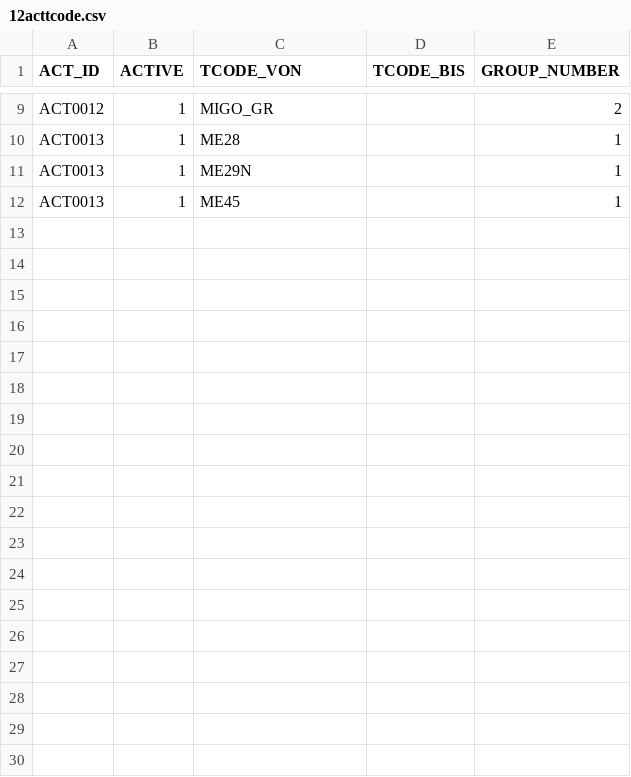
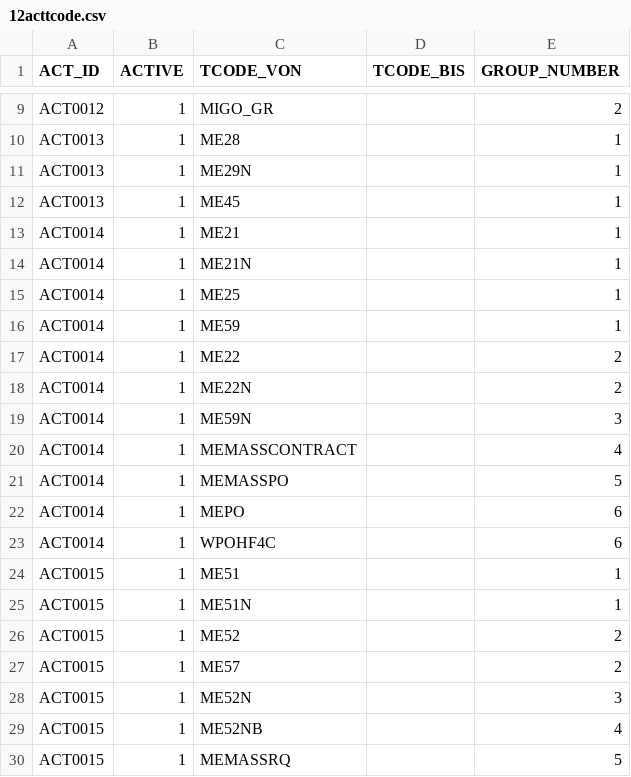
Before and after one commit to complianterp/cerpass, a CSV file: db/src/data/12acttcode.csv, drawn as a sheet; only a part is shown, gaps mark what is left out; the diff names each change by its address in the sheet, - before the commit and + after, or states it on an @@ line.

```diff
--- a/db/src/data/12acttcode.csv
+++ b/db/src/data/12acttcode.csv
+row 13: ACT0014 | 1 | ME21 |  | 1
+row 14: ACT0014 | 1 | ME21N |  | 1
+row 15: ACT0014 | 1 | ME25 |  | 1
+row 16: ACT0014 | 1 | ME59 |  | 1
+row 17: ACT0014 | 1 | ME22 |  | 2
+row 18: ACT0014 | 1 | ME22N |  | 2
+row 19: ACT0014 | 1 | ME59N |  | 3
+row 20: ACT0014 | 1 | MEMASSCONTRACT |  | 4
+row 21: ACT0014 | 1 | MEMASSPO |  | 5
+row 22: ACT0014 | 1 | MEPO |  | 6
+row 23: ACT0014 | 1 | WPOHF4C |  | 6
+row 24: ACT0015 | 1 | ME51 |  | 1
+row 25: ACT0015 | 1 | ME51N |  | 1
+row 26: ACT0015 | 1 | ME52 |  | 2
+row 27: ACT0015 | 1 | ME57 |  | 2
+row 28: ACT0015 | 1 | ME52N |  | 3
+row 29: ACT0015 | 1 | ME52NB |  | 4
+row 30: ACT0015 | 1 | MEMASSRQ |  | 5
```
Also changed, not shown: db/src/data/11activity.csv, db/src/data/13actauth.csv, 3 other files.
